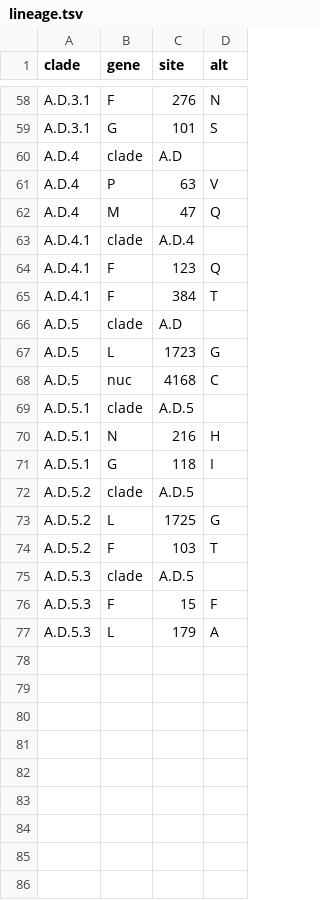
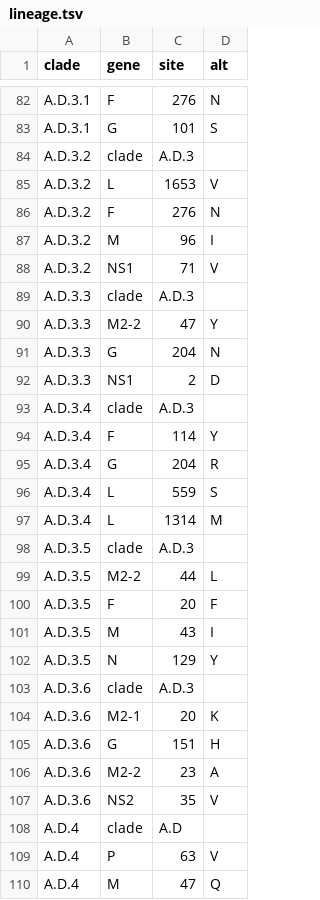
Before and after one commit to rsv-lineages/lineage-designation-A, a TSV file: .auto-generated/lineage.tsv, drawn as a sheet; only a part is shown, gaps mark what is left out; the shorter side is filled out with more unchanged rows; the diff covers the shown part only; the diff names each change by its address in the sheet, - before the commit and + after, or states it on an @@ line.

Commit message:
chore: update auto-generated files

```diff
--- a/.auto-generated/lineage.tsv
+++ b/.auto-generated/lineage.tsv
+row 84: A.D.3.2 | clade | A.D.3
+row 85: A.D.3.2 | L | 1653 | V
+row 86: A.D.3.2 | F | 276 | N
+row 87: A.D.3.2 | M | 96 | I
+row 88: A.D.3.2 | NS1 | 71 | V
+row 89: A.D.3.3 | clade | A.D.3
+row 90: A.D.3.3 | M2-2 | 47 | Y
+row 91: A.D.3.3 | G | 204 | N
+row 92: A.D.3.3 | NS1 | 2 | D
+row 93: A.D.3.4 | clade | A.D.3
+row 94: A.D.3.4 | F | 114 | Y
+row 95: A.D.3.4 | G | 204 | R
+row 96: A.D.3.4 | L | 559 | S
+row 97: A.D.3.4 | L | 1314 | M
+row 98: A.D.3.5 | clade | A.D.3
+row 99: A.D.3.5 | M2-2 | 44 | L
+row 100: A.D.3.5 | F | 20 | F
+row 101: A.D.3.5 | M | 43 | I
+row 102: A.D.3.5 | N | 129 | Y
+row 103: A.D.3.6 | clade | A.D.3
+row 104: A.D.3.6 | M2-1 | 20 | K
+row 105: A.D.3.6 | G | 151 | H
+row 106: A.D.3.6 | M2-2 | 23 | A
+row 107: A.D.3.6 | NS2 | 35 | V
```
Also changed, not shown: 28 added rows elsewhere in this file, 1 other file.
